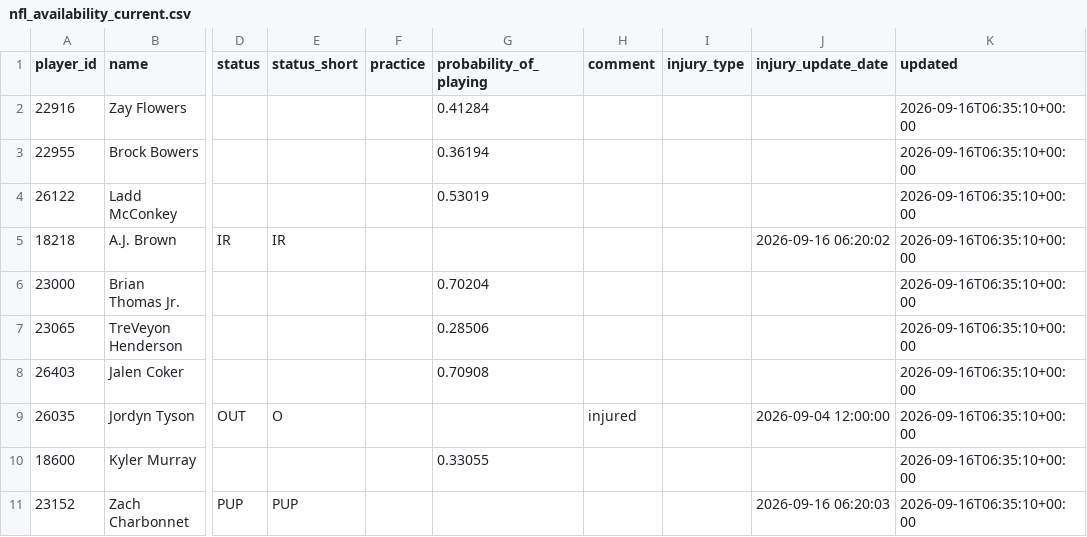
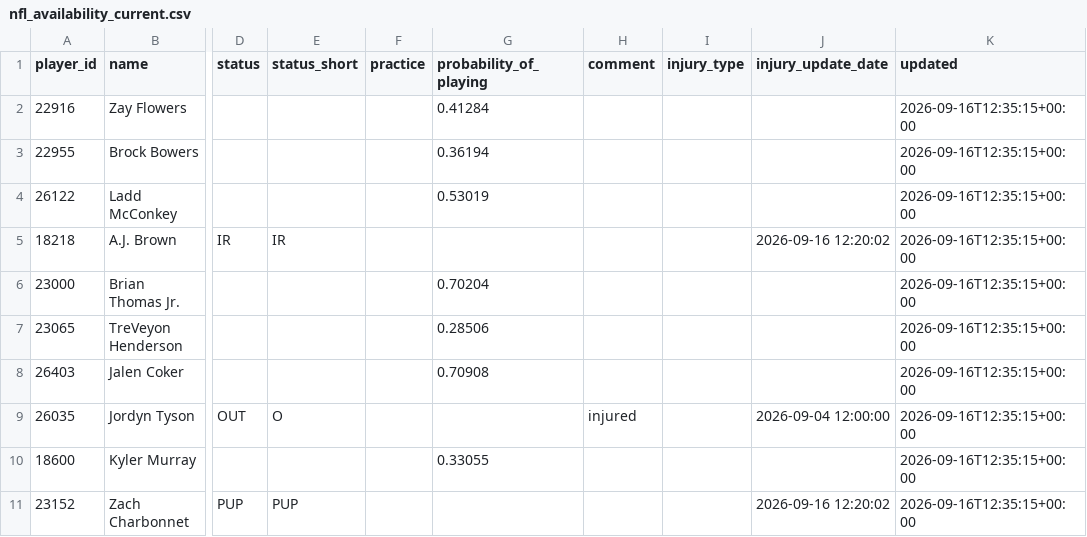
Before and after one commit to nukesim/nuke-dfs-hub, a CSV file: data/nfl_availability_current.csv, drawn as a sheet; only a part is shown, gaps mark what is left out; the diff names each change by its address in the sheet, - before the commit and + after, or states it on an @@ line.

```diff
--- a/data/nfl_availability_current.csv
+++ b/data/nfl_availability_current.csv
-K2:K11 (updated): 2026-09-16T06:35:10+00:00
+K2:K11 (updated): 2026-09-16T12:35:15+00:00
-J5 (injury_update_date): 2026-09-16 06:20:02
+J5 (injury_update_date): 2026-09-16 12:20:02
-J11 (injury_update_date): 2026-09-16 06:20:03
+J11 (injury_update_date): 2026-09-16 12:20:02
```
